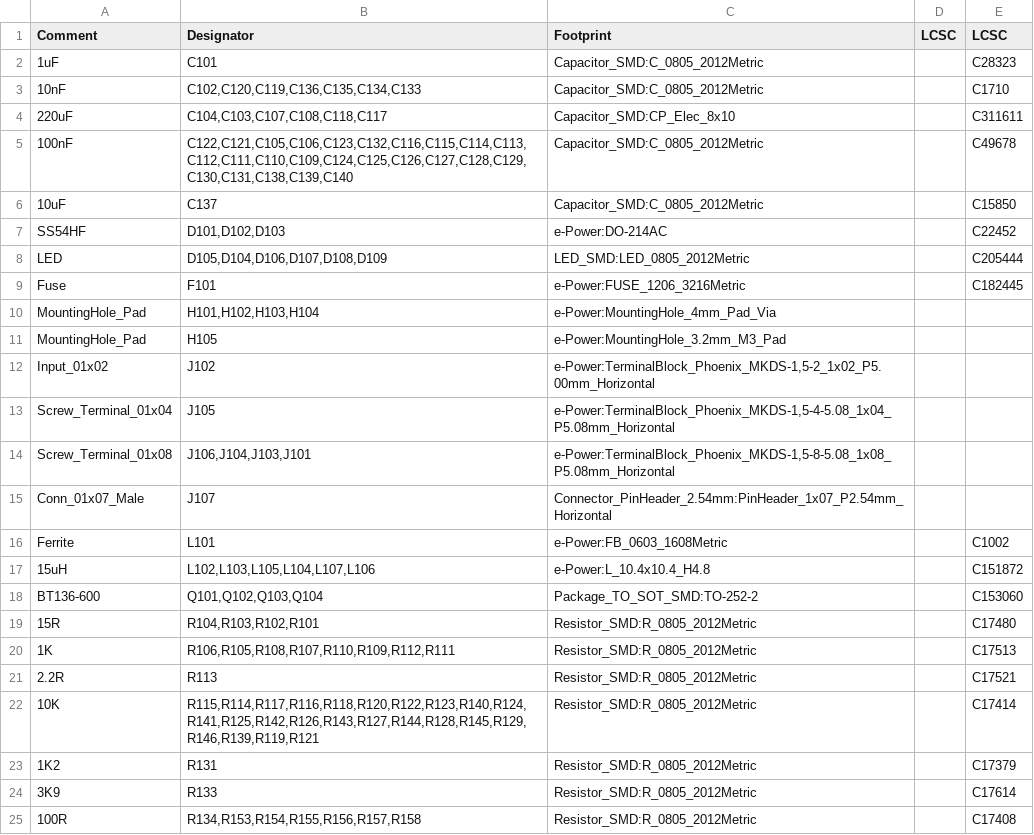
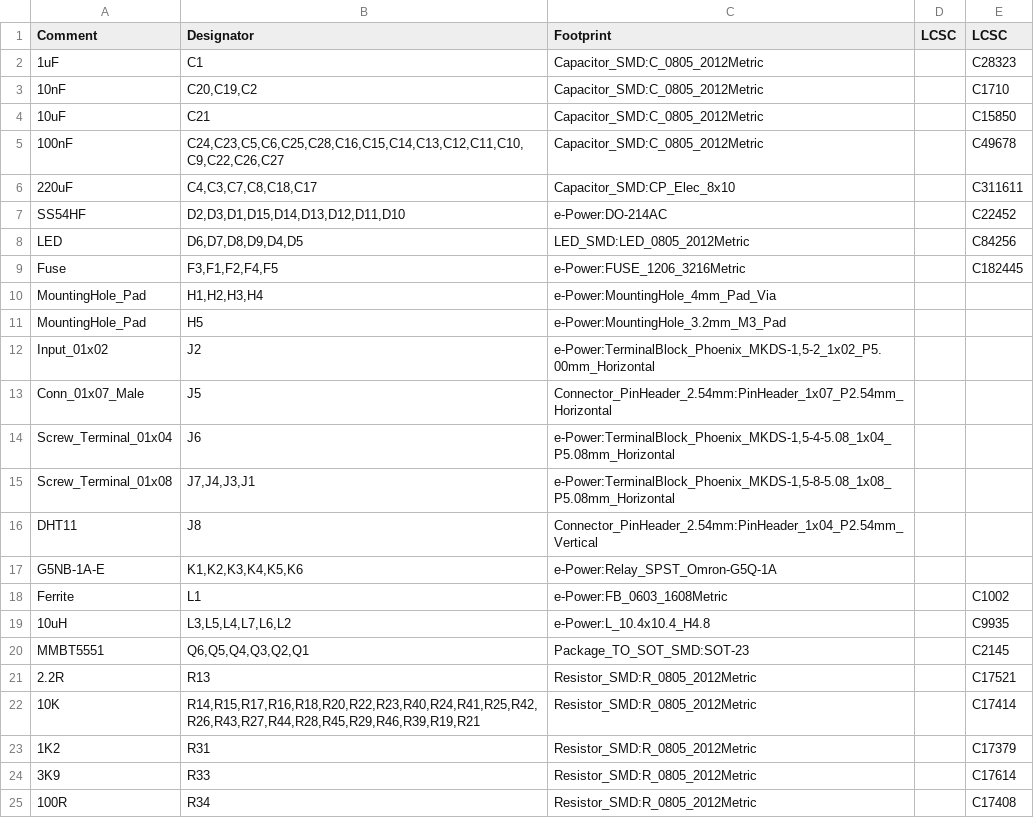
Before and after one commit to Gosmann/ESP32-board, a CSV file: ESP32-BOARD/ESP32-BOARD.csv, drawn as a sheet; only a part is shown; the diff covers the shown part only.

```diff
--- a/ESP32-BOARD/ESP32-BOARD.csv
+++ b/ESP32-BOARD/ESP32-BOARD.csv
@@ -1,25 +1,25 @@
 Comment,Designator,Footprint,LCSC, LCSC
-"1uF","C101","Capacitor_SMD:C_0805_2012Metric","","C28323"
-"10nF","C102,C120,C119,C136,C135,C134,C133","Capacitor_SMD:C_0805_2012Metric","","C1710"
-"220uF","C104,C103,C107,C108,C118,C117","Capacitor_SMD:CP_Elec_8x10","","C311611"
-"100nF","C122,C121,C105,C106,C123,C132,C116,C115,C114,C113,C112,C111,C110,C109,C124,C125,C126,C127,C128,C129,C130,C131,C138,C139,C140","Capacitor_SMD:C_0805_2012Metric","","C49678"
-"10uF","C137","Capacitor_SMD:C_0805_2012Metric","","C15850"
-"SS54HF","D101,D102,D103","e-Power:DO-214AC","","C22452"
-"LED","D105,D104,D106,D107,D108,D109","LED_SMD:LED_0805_2012Metric","","C205444"
-"Fuse","F101","e-Power:FUSE_1206_3216Metric","","C182445"
-"MountingHole_Pad","H101,H102,H103,H104","e-Power:MountingHole_4mm_Pad_Via",""
-"MountingHole_Pad","H105","e-Power:MountingHole_3.2mm_M3_Pad",""
-"Input_01x02","J102","e-Power:TerminalBlock_Phoenix_MKDS-1,5-2_1x02_P5.00mm_Horizontal",""
-"Screw_Terminal_01x04","J105","e-Power:TerminalBlock_Phoenix_MKDS-1,5-4-5.08_1x04_P5.08mm_Horizontal",""
-"Screw_Terminal_01x08","J106,J104,J103,J101","e-Power:TerminalBlock_Phoenix_MKDS-1,5-8-5.08_1x08_P5.08mm_Horizontal",""
-"Conn_01x07_Male","J107","Connector_PinHeader_2.54mm:PinHeader_1x07_P2.54mm_Horizontal",""
-"Ferrite","L101","e-Power:FB_0603_1608Metric","","C1002"
-"15uH","L102,L103,L105,L104,L107,L106","e-Power:L_10.4x10.4_H4.8","","C151872"
-"BT136-600","Q101,Q102,Q103,Q104","Package_TO_SOT_SMD:TO-252-2","","C153060"
-"15R","R104,R103,R102,R101","Resistor_SMD:R_0805_2012Metric","","C17480"
-"1K","R106,R105,R108,R107,R110,R109,R112,R111","Resistor_SMD:R_0805_2012Metric","","C17513"
-"2.2R","R113","Resistor_SMD:R_0805_2012Metric","","C17521"
-"10K","R115,R114,R117,R116,R118,R120,R122,R123,R140,R124,R141,R125,R142,R126,R143,R127,R144,R128,R145,R129,R146,R139,R119,R121","Resistor_SMD:R_0805_2012Metric","","C17414"
-"1K2","R131","Resistor_SMD:R_0805_2012Metric","","C17379"
-"3K9","R133","Resistor_SMD:R_0805_2012Metric","","C17614"
-"100R","R134,R153,R154,R155,R156,R157,R158","Resistor_SMD:R_0805_2012Metric","","C17408"
+"1uF","C1","Capacitor_SMD:C_0805_2012Metric","","C28323"
+"10nF","C20,C19,C2","Capacitor_SMD:C_0805_2012Metric","","C1710"
+"10uF","C21","Capacitor_SMD:C_0805_2012Metric","","C15850"
+"100nF","C24,C23,C5,C6,C25,C28,C16,C15,C14,C13,C12,C11,C10,C9,C22,C26,C27","Capacitor_SMD:C_0805_2012Metric","","C49678"
+"220uF","C4,C3,C7,C8,C18,C17","Capacitor_SMD:CP_Elec_8x10","","C311611"
+"SS54HF","D2,D3,D1,D15,D14,D13,D12,D11,D10","e-Power:DO-214AC","","C22452"
+"LED","D6,D7,D8,D9,D4,D5","LED_SMD:LED_0805_2012Metric","","C84256"
+"Fuse","F3,F1,F2,F4,F5","e-Power:FUSE_1206_3216Metric","","C182445"
+"MountingHole_Pad","H1,H2,H3,H4","e-Power:MountingHole_4mm_Pad_Via",""
+"MountingHole_Pad","H5","e-Power:MountingHole_3.2mm_M3_Pad",""
+"Input_01x02","J2","e-Power:TerminalBlock_Phoenix_MKDS-1,5-2_1x02_P5.00mm_Horizontal",""
+"Conn_01x07_Male","J5","Connector_PinHeader_2.54mm:PinHeader_1x07_P2.54mm_Horizontal",""
+"Screw_Terminal_01x04","J6","e-Power:TerminalBlock_Phoenix_MKDS-1,5-4-5.08_1x04_P5.08mm_Horizontal",""
+"Screw_Terminal_01x08","J7,J4,J3,J1","e-Power:TerminalBlock_Phoenix_MKDS-1,5-8-5.08_1x08_P5.08mm_Horizontal",""
+"DHT11","J8","Connector_PinHeader_2.54mm:PinHeader_1x04_P2.54mm_Vertical",""
+"G5NB-1A-E","K1,K2,K3,K4,K5,K6","e-Power:Relay_SPST_Omron-G5Q-1A",""
+"Ferrite","L1","e-Power:FB_0603_1608Metric","","C1002"
+"10uH","L3,L5,L4,L7,L6,L2","e-Power:L_10.4x10.4_H4.8","","C9935"
+"MMBT5551","Q6,Q5,Q4,Q3,Q2,Q1","Package_TO_SOT_SMD:SOT-23","","C2145"
+"2.2R","R13","Resistor_SMD:R_0805_2012Metric","","C17521"
+"10K","R14,R15,R17,R16,R18,R20,R22,R23,R40,R24,R41,R25,R42,R26,R43,R27,R44,R28,R45,R29,R46,R39,R19,R21","Resistor_SMD:R_0805_2012Metric","","C17414"
+"1K2","R31","Resistor_SMD:R_0805_2012Metric","","C17379"
+"3K9","R33","Resistor_SMD:R_0805_2012Metric","","C17614"
+"100R","R34","Resistor_SMD:R_0805_2012Metric","","C17408"
```
Also changed, not shown: 3 added rows, 5 removed rows and 9 edited cells elsewhere in this file, ESP32-BOARD/GERBERS/ESP32-BOARD-top-pos.csv, 32 other files.
